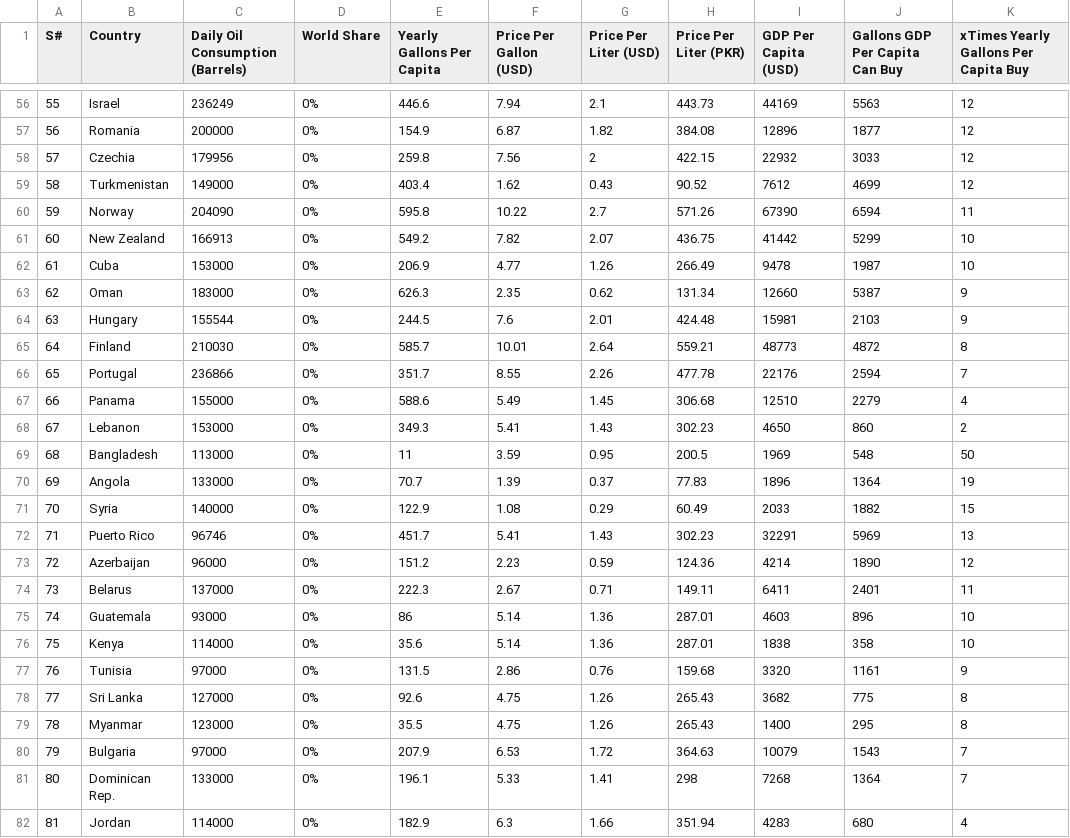
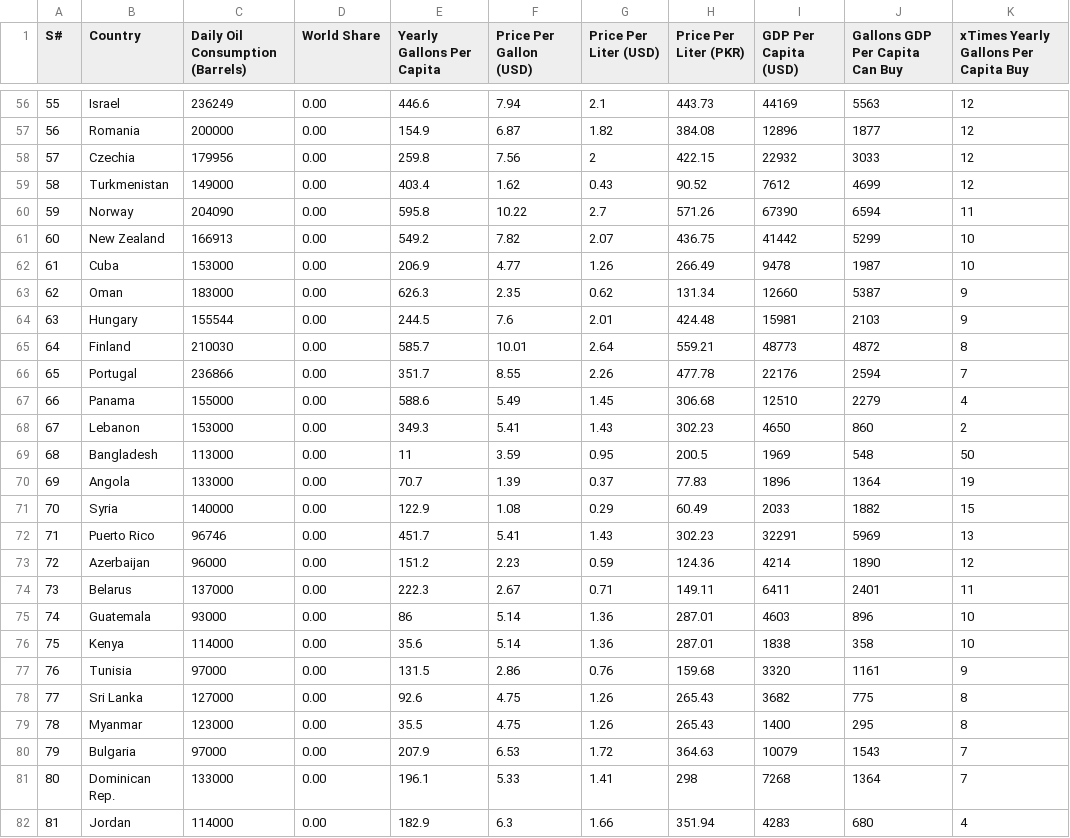
Before and after one commit to SY-253/Data-Visualisation-Vega-Lite, a CSV file: Petrol Dataset.csv, drawn as a sheet; only a part is shown, gaps mark what is left out; the diff covers the shown part only.

```diff
--- a/Petrol Dataset.csv
+++ b/Petrol Dataset.csv
@@ -56,27 +56,27 @@ S#,Country,Daily Oil Consumption (Barrels),World Share,Yearly Gallons Per Capita
-55,Israel,236249,0%,446.6,7.94,2.1,443.73,44169,5563,12
-56,Romania,200000,0%,154.9,6.87,1.82,384.08,12896,1877,12
-57,Czechia,179956,0%,259.8,7.56,2,422.15,22932,3033,12
-58,Turkmenistan,149000,0%,403.4,1.62,0.43,90.52,7612,4699,12
-59,Norway,204090,0%,595.8,10.22,2.7,571.26,67390,6594,11
-60,New Zealand,166913,0%,549.2,7.82,2.07,436.75,41442,5299,10
-61,Cuba,153000,0%,206.9,4.77,1.26,266.49,9478,1987,10
-62,Oman,183000,0%,626.3,2.35,0.62,131.34,12660,5387,9
-63,Hungary,155544,0%,244.5,7.6,2.01,424.48,15981,2103,9
-64,Finland,210030,0%,585.7,10.01,2.64,559.21,48773,4872,8
-65,Portugal,236866,0%,351.7,8.55,2.26,477.78,22176,2594,7
-66,Panama,155000,0%,588.6,5.49,1.45,306.68,12510,2279,4
-67,Lebanon,153000,0%,349.3,5.41,1.43,302.23,4650,860,2
-68,Bangladesh,113000,0%,11,3.59,0.95,200.5,1969,548,50
-69,Angola,133000,0%,70.7,1.39,0.37,77.83,1896,1364,19
-70,Syria,140000,0%,122.9,1.08,0.29,60.49,2033,1882,15
-71,Puerto Rico,96746,0%,451.7,5.41,1.43,302.23,32291,5969,13
-72,Azerbaijan,96000,0%,151.2,2.23,0.59,124.36,4214,1890,12
-73,Belarus,137000,0%,222.3,2.67,0.71,149.11,6411,2401,11
-74,Guatemala,93000,0%,86,5.14,1.36,287.01,4603,896,10
-75,Kenya,114000,0%,35.6,5.14,1.36,287.01,1838,358,10
-76,Tunisia,97000,0%,131.5,2.86,0.76,159.68,3320,1161,9
-77,Sri Lanka,127000,0%,92.6,4.75,1.26,265.43,3682,775,8
-78,Myanmar,123000,0%,35.5,4.75,1.26,265.43,1400,295,8
-79,Bulgaria,97000,0%,207.9,6.53,1.72,364.63,10079,1543,7
-80,Dominican Rep.,133000,0%,196.1,5.33,1.41,298,7268,1364,7
-81,Jordan,114000,0%,182.9,6.3,1.66,351.94,4283,680,4
+55,Israel,236249,0.00 ,446.6,7.94,2.1,443.73,44169,5563,12
+56,Romania,200000,0.00 ,154.9,6.87,1.82,384.08,12896,1877,12
+57,Czechia,179956,0.00 ,259.8,7.56,2,422.15,22932,3033,12
+58,Turkmenistan,149000,0.00 ,403.4,1.62,0.43,90.52,7612,4699,12
+59,Norway,204090,0.00 ,595.8,10.22,2.7,571.26,67390,6594,11
+60,New Zealand,166913,0.00 ,549.2,7.82,2.07,436.75,41442,5299,10
+61,Cuba,153000,0.00 ,206.9,4.77,1.26,266.49,9478,1987,10
+62,Oman,183000,0.00 ,626.3,2.35,0.62,131.34,12660,5387,9
+63,Hungary,155544,0.00 ,244.5,7.6,2.01,424.48,15981,2103,9
+64,Finland,210030,0.00 ,585.7,10.01,2.64,559.21,48773,4872,8
+65,Portugal,236866,0.00 ,351.7,8.55,2.26,477.78,22176,2594,7
+66,Panama,155000,0.00 ,588.6,5.49,1.45,306.68,12510,2279,4
+67,Lebanon,153000,0.00 ,349.3,5.41,1.43,302.23,4650,860,2
+68,Bangladesh,113000,0.00 ,11,3.59,0.95,200.5,1969,548,50
+69,Angola,133000,0.00 ,70.7,1.39,0.37,77.83,1896,1364,19
+70,Syria,140000,0.00 ,122.9,1.08,0.29,60.49,2033,1882,15
+71,Puerto Rico,96746,0.00 ,451.7,5.41,1.43,302.23,32291,5969,13
+72,Azerbaijan,96000,0.00 ,151.2,2.23,0.59,124.36,4214,1890,12
+73,Belarus,137000,0.00 ,222.3,2.67,0.71,149.11,6411,2401,11
+74,Guatemala,93000,0.00 ,86,5.14,1.36,287.01,4603,896,10
+75,Kenya,114000,0.00 ,35.6,5.14,1.36,287.01,1838,358,10
+76,Tunisia,97000,0.00 ,131.5,2.86,0.76,159.68,3320,1161,9
+77,Sri Lanka,127000,0.00 ,92.6,4.75,1.26,265.43,3682,775,8
+78,Myanmar,123000,0.00 ,35.5,4.75,1.26,265.43,1400,295,8
+79,Bulgaria,97000,0.00 ,207.9,6.53,1.72,364.63,10079,1543,7
+80,Dominican Rep.,133000,0.00 ,196.1,5.33,1.41,298,7268,1364,7
+81,Jordan,114000,0.00 ,182.9,6.3,1.66,351.94,4283,680,4
```
Also changed, not shown: 156 edited cells elsewhere in this file.
